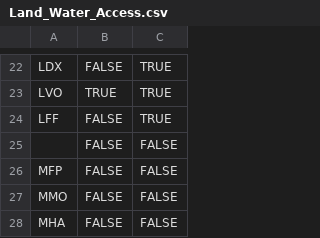
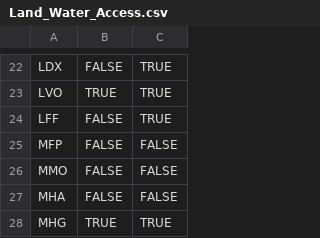
Before and after one commit to UMN-AGI-Hackathon-2023-FarmSight/CSV-scanner, a CSV file: Land_Water_Access.csv, drawn as a sheet; only a part is shown, gaps mark what is left out; the shorter side is filled out with more unchanged rows.

```diff
--- a/Land_Water_Access.csv
+++ b/Land_Water_Access.csv
@@ -24,3 +24,2 @@ LVO,TRUE,TRUE
 LFF,FALSE,TRUE
-,FALSE,FALSE
 MFP,FALSE,FALSE
```
Also changed, not shown: 1 other file.
